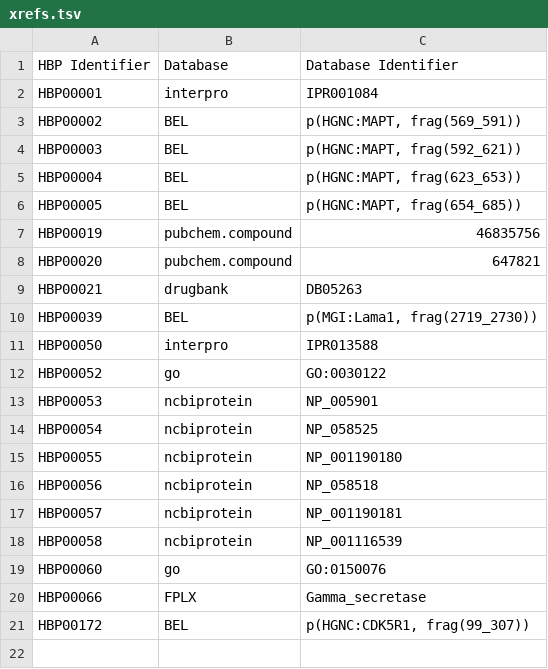
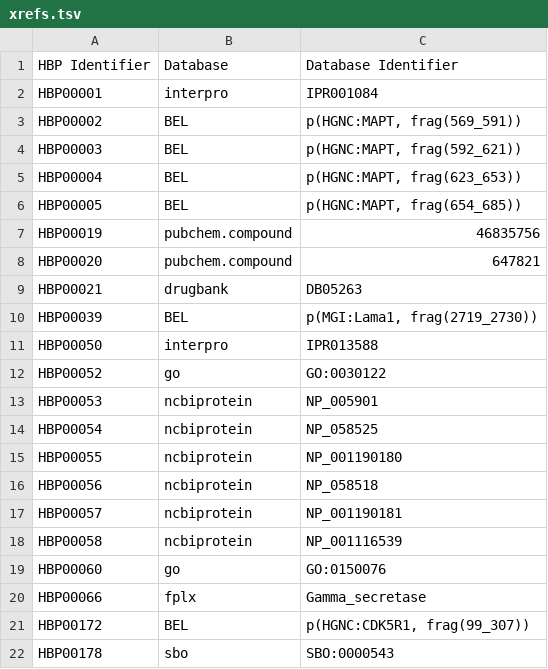
Before and after one commit to pharmacome/conso, a TSV file: xrefs.tsv, drawn as a sheet.

Commit message:
Update content
- add protein aggregates xref
- fix FamPlex xref

```diff
--- a/xrefs.tsv
+++ b/xrefs.tsv
@@ -19,3 +19,4 @@ HBP00058	ncbiprotein	NP_001116539
 HBP00060	go	GO:0150076
-HBP00066	FPLX	Gamma_secretase
+HBP00066	fplx	Gamma_secretase
 HBP00172	BEL	p(HGNC:CDK5R1, frag(99_307))
+HBP00178	sbo	SBO:0000543
```
Also changed, not shown: 3 other files.
